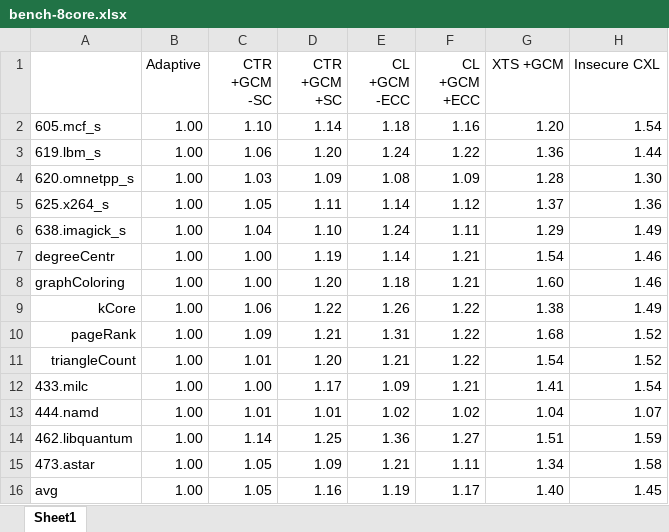
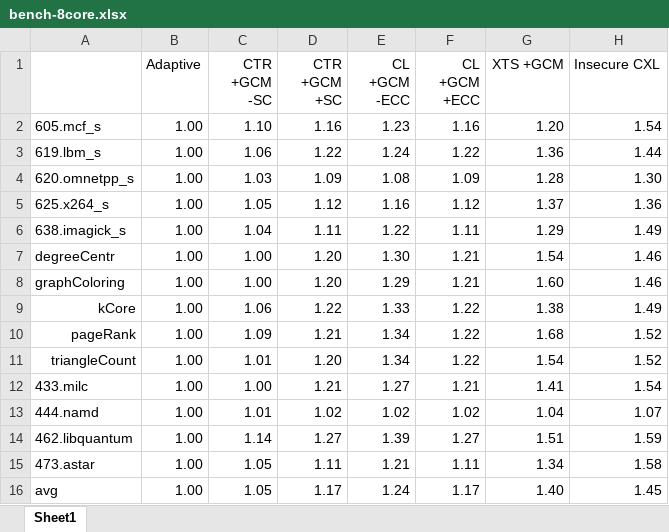
Before and after one commit to LichK9/fig_script, an Excel workbook: bench/bench-8core.xlsx, sheet Sheet1, drawn as a sheet; values as stored, in another font and other column widths than the file's, no borders; the diff names each change by its address in the sheet, - before the commit and + after, or states it on an @@ line.

```diff
--- a/bench/bench-8core.xlsx (sheet Sheet1)
+++ b/bench/bench-8core.xlsx (sheet Sheet1)
-D2 (CTR +GCM +SC): 1.14
+D2 (CTR +GCM +SC): 1.16
-E2 (CL +GCM -ECC): 1.18
+E2 (CL +GCM -ECC): 1.23
-D3 (CTR +GCM +SC): 1.20
+D3 (CTR +GCM +SC): 1.22
-D5 (CTR +GCM +SC): 1.11
+D5 (CTR +GCM +SC): 1.12
-E5 (CL +GCM -ECC): 1.14
+E5 (CL +GCM -ECC): 1.16
-D6 (CTR +GCM +SC): 1.10
+D6 (CTR +GCM +SC): 1.11
-E6 (CL +GCM -ECC): 1.24
+E6 (CL +GCM -ECC): 1.22
-D7 (CTR +GCM +SC): 1.19
+D7 (CTR +GCM +SC): 1.20
-E7 (CL +GCM -ECC): 1.14
+E7 (CL +GCM -ECC): 1.30
-E8 (CL +GCM -ECC): 1.18
+E8 (CL +GCM -ECC): 1.29
-E9 (CL +GCM -ECC): 1.26
+E9 (CL +GCM -ECC): 1.33
-E10 (CL +GCM -ECC): 1.31
+E10 (CL +GCM -ECC): 1.34
-E11 (CL +GCM -ECC): 1.21
+E11 (CL +GCM -ECC): 1.34
-D12 (CTR +GCM +SC): 1.17
+D12 (CTR +GCM +SC): 1.21
-E12 (CL +GCM -ECC): 1.09
+E12 (CL +GCM -ECC): 1.27
-D13 (CTR +GCM +SC): 1.01
+D13 (CTR +GCM +SC): 1.02
-D14 (CTR +GCM +SC): 1.25
+D14 (CTR +GCM +SC): 1.27
-E14 (CL +GCM -ECC): 1.36
+E14 (CL +GCM -ECC): 1.39
-D15 (CTR +GCM +SC): 1.09
+D15 (CTR +GCM +SC): 1.11
-D16 (CTR +GCM +SC): 1.16
+D16 (CTR +GCM +SC): 1.17
-E16 (CL +GCM -ECC): 1.19
+E16 (CL +GCM -ECC): 1.24
```
Also changed, not shown: ablation-revised/ablation.xlsx, avg-multi/avg.xlsx, 14 other files.
